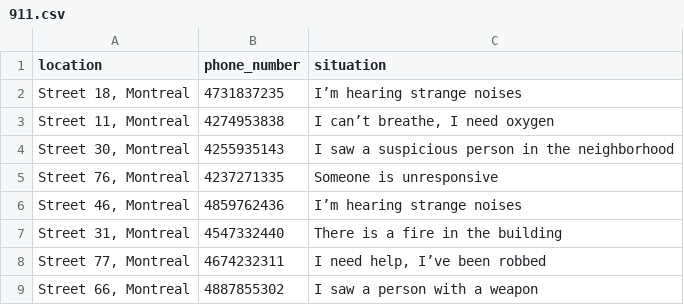
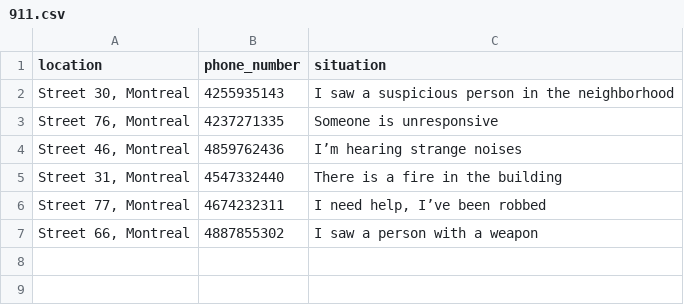
Before and after one commit to puripuriprince/conuhacksIX, a CSV file: 911.csv, drawn as a sheet; the diff names each change by its address in the sheet, - before the commit and + after, or states it on an @@ line.

```diff
--- a/911.csv
+++ b/911.csv
-row 2: Street 18, Montreal | 4731837235 | I’m hearing strange noises
-row 3: Street 11, Montreal | 4274953838 | I can’t breathe, I need oxygen
```
Also changed, not shown: 4 other files.
